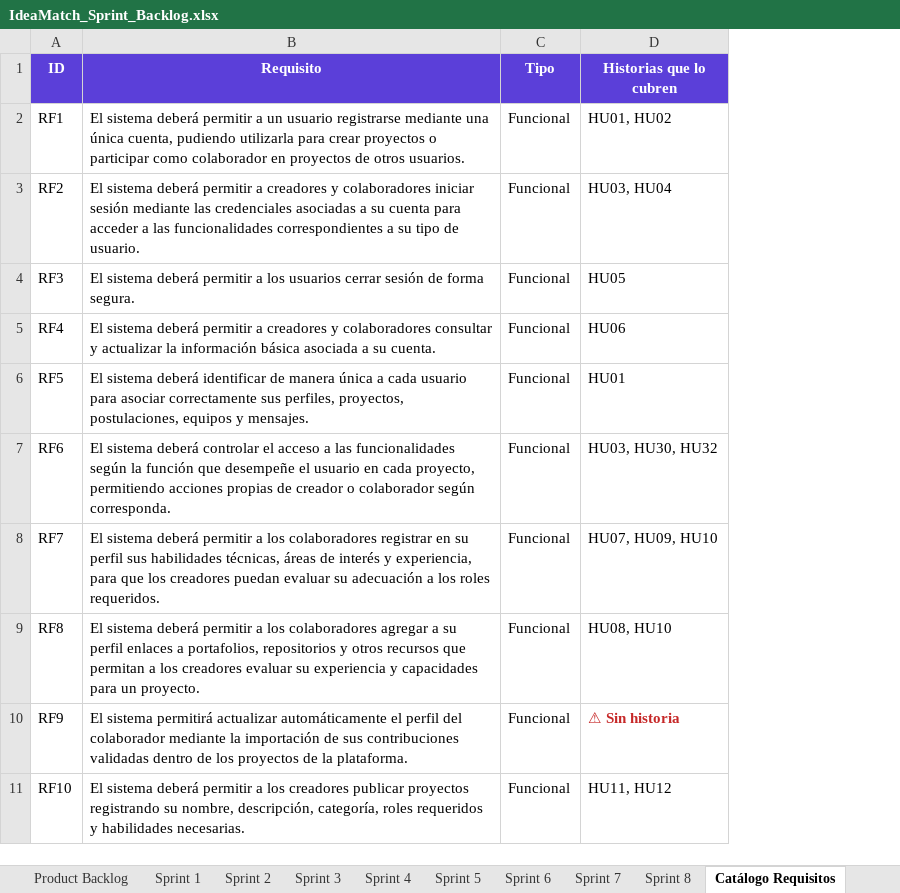
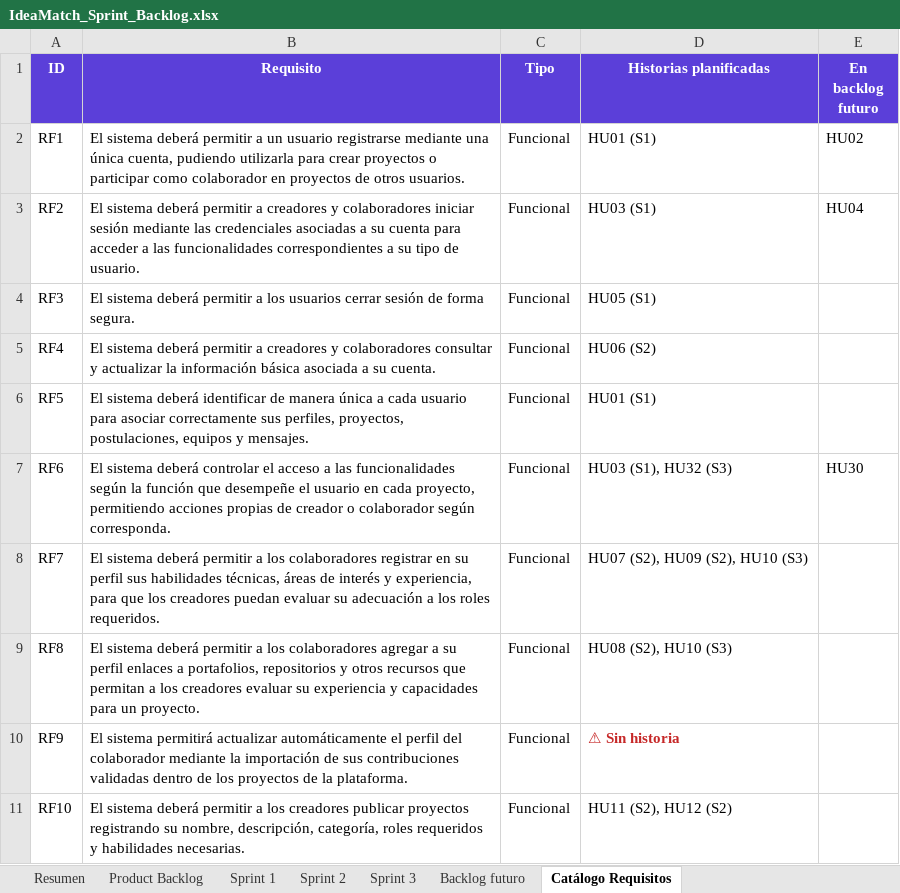
Before and after one commit to Mario7w78/IdeaMatch, an Excel workbook: docs/IdeaMatch_Sprint_Backlog.xlsx, sheet Catálogo Requisitos, drawn as a sheet; only a part is shown; values as stored, in another font and other column widths than the file's, no borders; removed rows and columns are numbered as before the commit, all else as after; the diff names each change by its address in the sheet, - before the commit and + after, or states it on an @@ line.

Commit message:
Reestructura el backlog en tres sprints

```diff
--- a/docs/IdeaMatch_Sprint_Backlog.xlsx (sheet Catálogo Requisitos)
+++ b/docs/IdeaMatch_Sprint_Backlog.xlsx (sheet Catálogo Requisitos)
-sheet tab: Sprint 4
+sheet tab: Backlog futuro
-sheet tab: Sprint 5
-sheet tab: Sprint 6
-sheet tab: Sprint 7
-sheet tab: Sprint 8
-column D (Historias que lo cubren), rows 2-11: HU01, HU02 | HU03, HU04 | HU05 | HU06 | HU01 | HU03, HU30, HU32 | HU07, HU09, HU10 | HU08, HU10 | ⚠ Sin historia | HU11, HU12
+column D (Historias planificadas), rows 2-11: HU01 (S1) | HU03 (S1) | HU05 (S1) | HU06 (S2) | HU01 (S1) | HU03 (S1), HU32 (S3) | HU07 (S2), HU09 (S2), HU10 (S3) | HU08 (S2), HU10 (S3) | ⚠ Sin historia | HU11 (S2), HU12 (S2)
+column E (En backlog futuro), rows 2-7: HU02 | HU04 |  |  |  | HU30
```
Also changed, not shown: sheet Sprint 3, sheet Sprint 2, sheet Sprint 1, sheet Backlog futuro, sheet Resumen, sheet Product Backlog, 3 other files.
